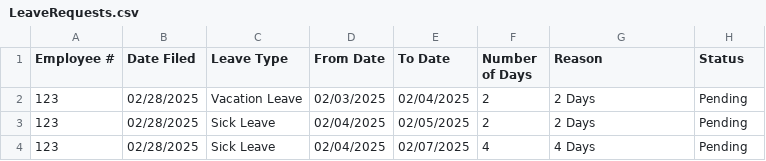
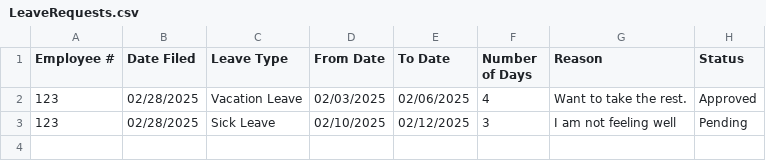
Before and after one commit to arquitaj/PayrollSystemMMDC, a CSV file: CSVFiles/LeaveRequests.csv, drawn as a sheet.

```diff
--- a/CSVFiles/LeaveRequests.csv
+++ b/CSVFiles/LeaveRequests.csv
@@ -1,4 +1,3 @@
 Employee #,Date Filed,Leave Type,From Date,To Date,Number of Days,Reason,Status,
-123,02/28/2025,Vacation Leave,02/03/2025,02/04/2025,2,2 Days,Pending,
-123,02/28/2025,Sick Leave,02/04/2025,02/05/2025,2,2 Days,Pending,
-123,02/28/2025,Sick Leave,02/04/2025,02/07/2025,4,4 Days,Pending,
+123,02/28/2025,Vacation Leave,02/03/2025,02/06/2025,4,Want to take the rest.,Approved,
+123,02/28/2025,Sick Leave,02/10/2025,02/12/2025,3,I am not feeling well,Pending,
```
Also changed, not shown: 5 other files.
